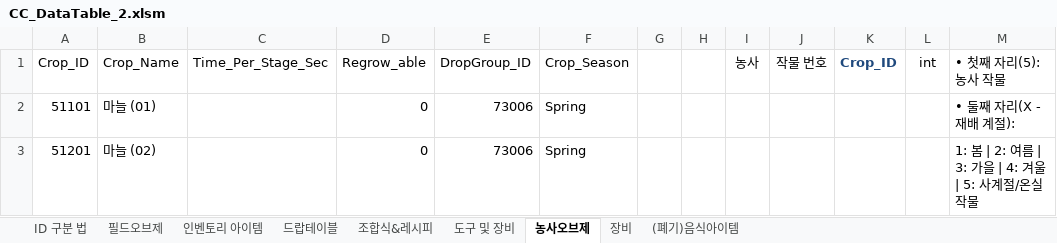
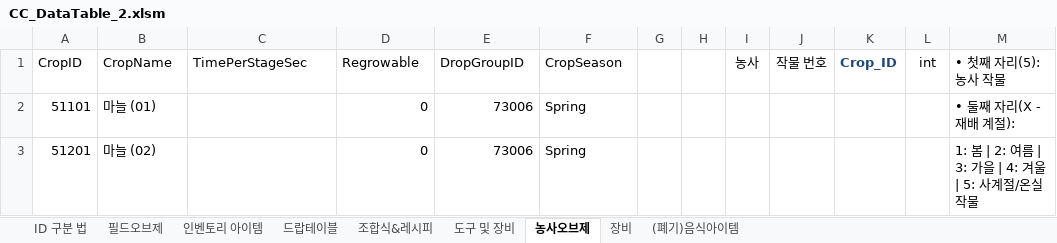
Before and after one commit to kjm0417/CCproject, an Excel workbook: Assets/02_Data/CC_DataTable_2.xlsm, sheet 농사오브제, drawn as a sheet; only a part is shown; values as stored, in another font and other column widths than the file's, no borders; charts and pictures not drawn; the diff names each change by its address in the sheet, - before the commit and + after, or states it on an @@ line.

```diff
--- a/Assets/02_Data/CC_DataTable_2.xlsm (sheet 농사오브제)
+++ b/Assets/02_Data/CC_DataTable_2.xlsm (sheet 농사오브제)
-A1: Crop_ID
+A1: CropID
-B1: Crop_Name
+B1: CropName
-C1: Time_Per_Stage_Sec
+C1: TimePerStageSec
-D1: Regrow_able
+D1: Regrowable
-E1: DropGroup_ID
+E1: DropGroupID
-F1: Crop_Season
+F1: CropSeason
```
Also changed, not shown: sheet (폐기)음식아이템, sheet 조합식&레시피, sheet 인벤토리 아이템, sheet 필드오브제, sheet 도구 및 장비, sheet 드랍테이블, 1 more sheet, charts or pictures, 43 other files.
